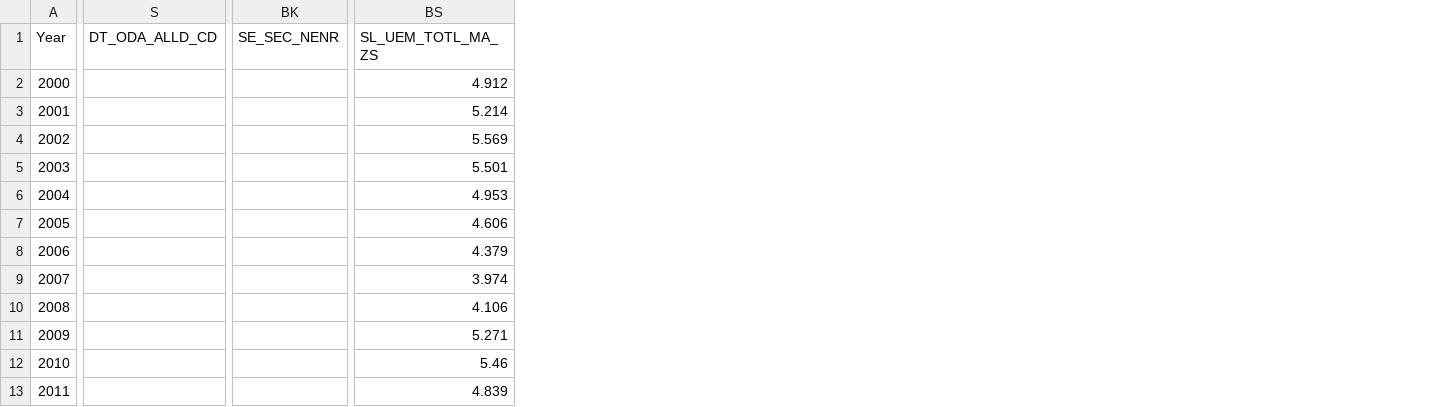
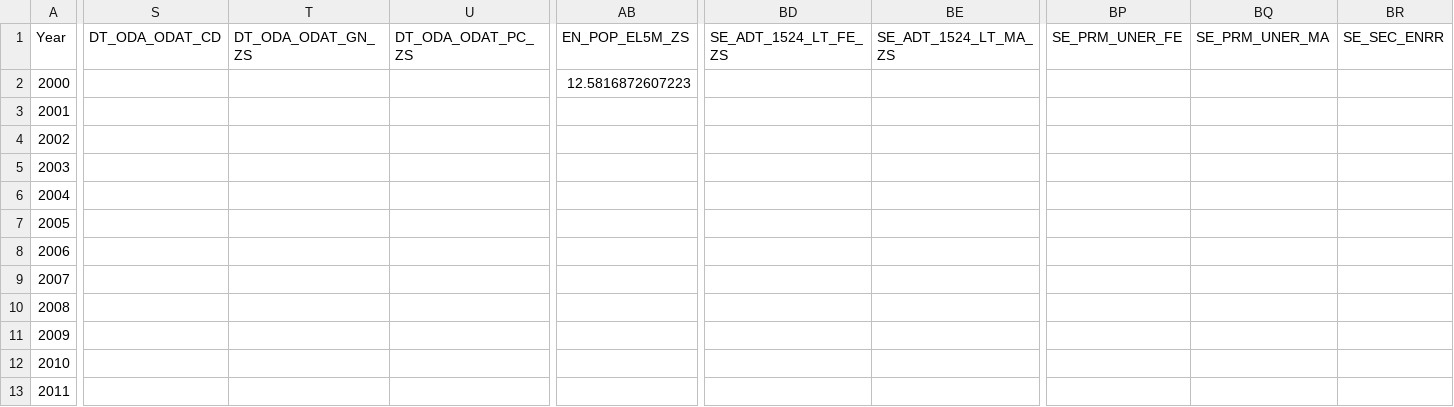
Before and after one commit to 0Nguyen0Cong0Tuan0/Data-Visualization, a CSV file: Lab2/wdi_2000_2020_JPN.csv, drawn as a sheet; only a part is shown, gaps mark what is left out; removed rows and columns are numbered as before the commit, all else as after; the diff covers the shown part only; the diff names each change by its address in the sheet, - before the commit and + after, or states it on an @@ line.

```diff
--- a/Lab2/wdi_2000_2020_JPN.csv
+++ b/Lab2/wdi_2000_2020_JPN.csv
-column S (DT_ODA_ALLD_CD), empty
+column S (DT_ODA_ODAT_CD), empty
+column T (DT_ODA_ODAT_GN_ZS), empty
+column U (DT_ODA_ODAT_PC_ZS), empty
+column AB (EN_POP_EL5M_ZS), row 2: 12.5816872607223
+column BD (SE_ADT_1524_LT_FE_ZS), empty
+column BE (SE_ADT_1524_LT_MA_ZS), empty
-column BK (SE_SEC_NENR), empty
+column BP (SE_PRM_UNER_FE), empty
+column BQ (SE_PRM_UNER_MA), empty
+column BR (SE_SEC_ENRR), empty
-column BS (SL_UEM_TOTL_MA_ZS), rows 2-13: 4.912 | 5.214 | 5.569 | 5.501 | 4.953 | 4.606 | 4.379 | 3.974 | 4.106 | 5.271 | 5.46 | 4.839
```
Also changed, not shown: 1 added column elsewhere in this file, Lab2/wdi_2000_2020_USA.csv, Lab2/wdi_2000_2020_VNM.csv, 1 other file.
